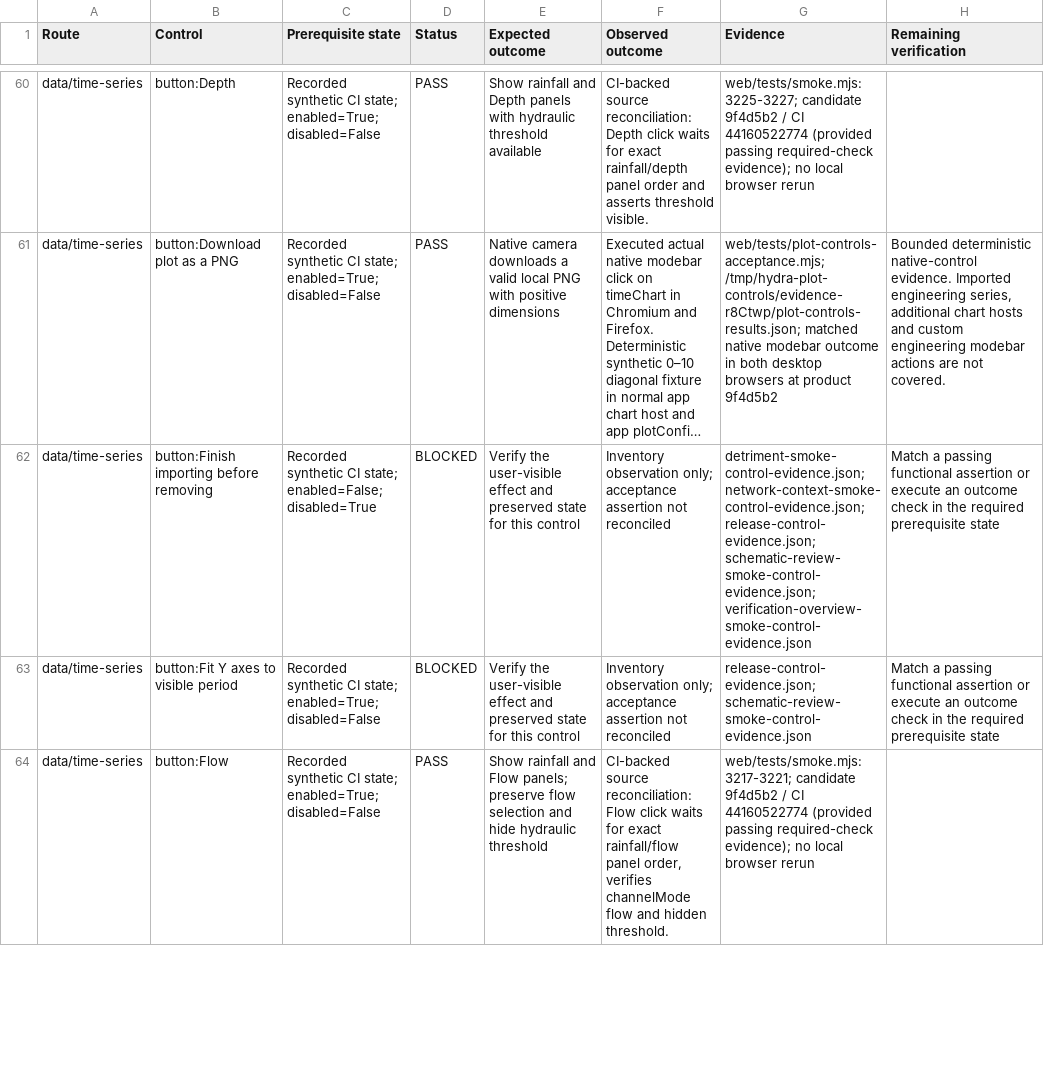
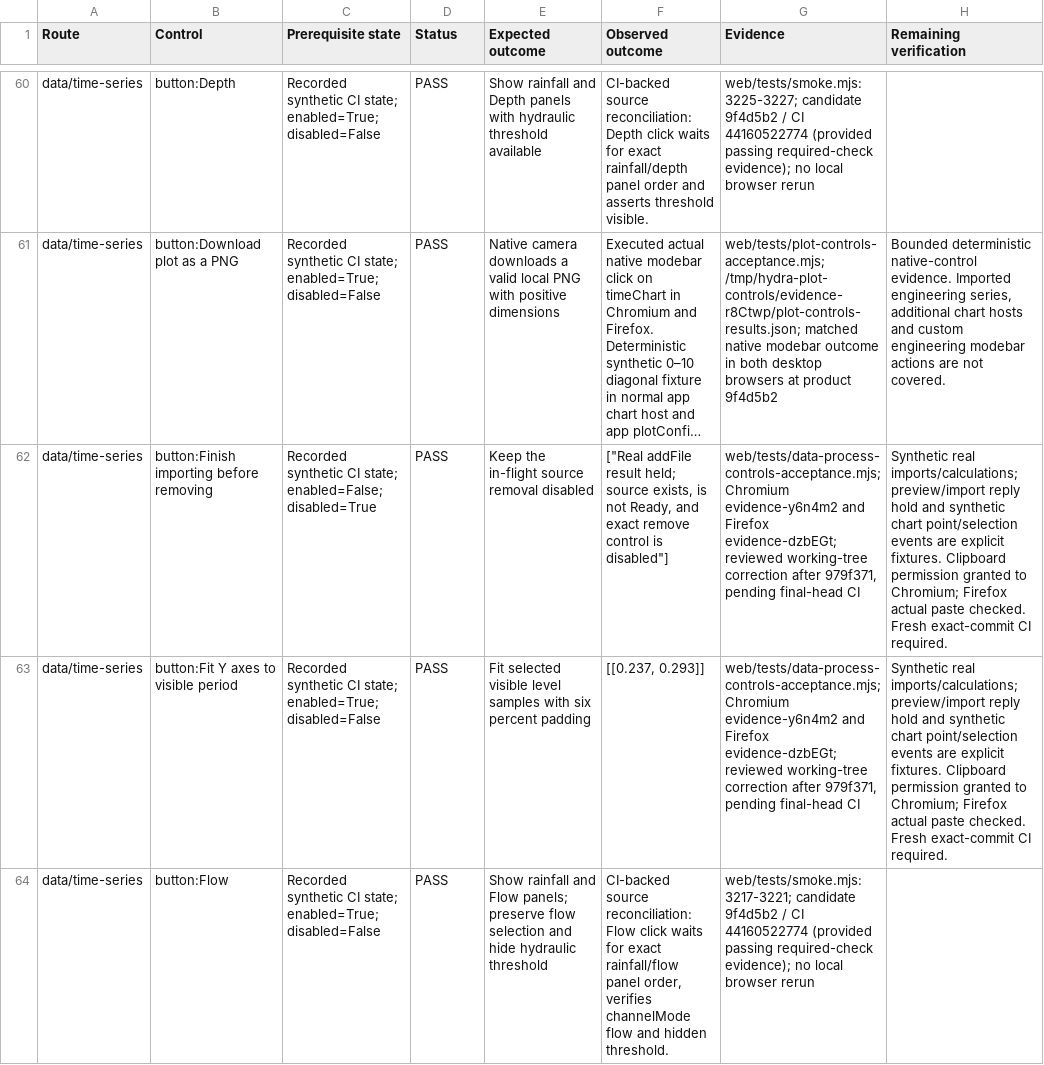
Before and after one commit to anzarsajid91/ICM_Graphing_Tool, a CSV file: docs/hydrabench-v2-control-results.csv, drawn as a sheet; only a part is shown, gaps mark what is left out; long unchanged cells end in …; the diff covers the shown part only; the diff names each change by its address in the sheet, - before the commit and + after, or states it on an @@ line.

```diff
--- a/docs/hydrabench-v2-control-results.csv
+++ b/docs/hydrabench-v2-control-results.csv
-D62:D63 (Status): BLOCKED
+D62:D63 (Status): PASS
-E62 (Expected outcome): Verify the user-visible effect and preserved state for this control
+E62 (Expected outcome): Keep the in-flight source removal disabled
-F62 (Observed outcome): Inventory observation only; acceptance assertion not reconciled
+F62 (Observed outcome): ["Real addFile result held; source exists, is not Ready, and exact remove control is disabled"]
-G62 (Evidence): detriment-smoke-control-evidence.json; network-context-smoke-control-evidence.json; release-control-evidence.json; schematic-review-smoke-control-evidence.json; verification-overview-smoke-control-evidence.json
+G62 (Evidence): web/tests/data-process-controls-acceptance.mjs; Chromium evidence-y6n4m2 and Firefox evidence-dzbEGt; reviewed working-tree correction after 979f371, pending final-head CI
-H62:H63 (Remaining verification): Match a passing functional assertion or execute an outcome check in the required prerequisite state
+H62:H63 (Remaining verification): Synthetic real imports/calculations; preview/import reply hold and synthetic chart point/selection events are explicit fixtures. Clipboard permission granted to Chromium; Firefox actual paste checked. Fresh exact-commit CI required.
-E63 (Expected outcome): Verify the user-visible effect and preserved state for this control
+E63 (Expected outcome): Fit selected visible level samples with six percent padding
-F63 (Observed outcome): Inventory observation only; acceptance assertion not reconciled
+F63 (Observed outcome): [[0.237, 0.293]]
-G63 (Evidence): release-control-evidence.json; schematic-review-smoke-control-evidence.json
+G63 (Evidence): web/tests/data-process-controls-acceptance.mjs; Chromium evidence-y6n4m2 and Firefox evidence-dzbEGt; reviewed working-tree correction after 979f371, pending final-head CI
```
Also changed, not shown: 70 edited cells elsewhere in this file, 9 other files.
